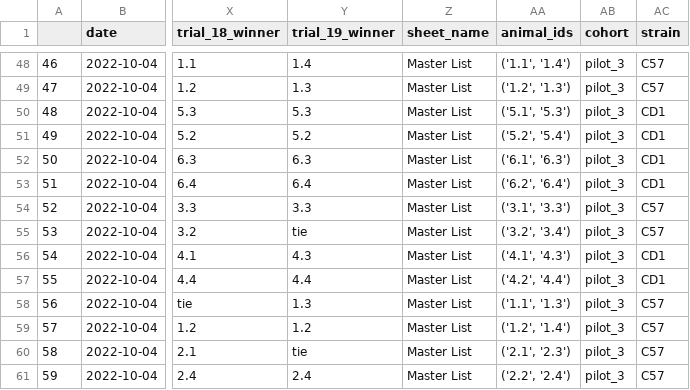
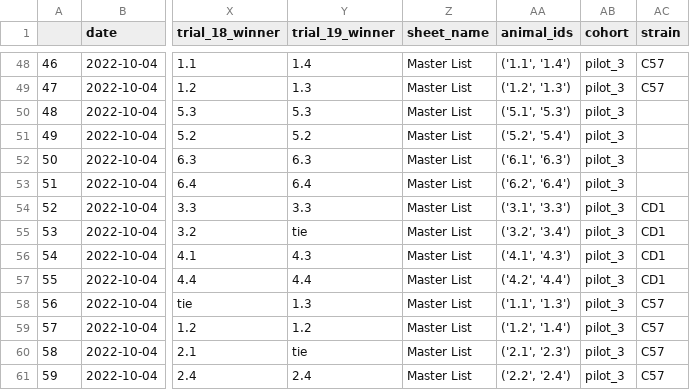
Before and after one commit to padillacoreanolab/dominance_strain_comparison, a CSV file: results/2023_04_27_pilot_3_elo_score_calculation/proc/elo_rating_spread_sheets/reward_competition/pilot_3_reward_competition_trial_as_columns_cages_1_2_3_4_5_6_date_20221003_20221004.csv, drawn as a sheet; only a part is shown, gaps mark what is left out; the diff covers the shown part only; the diff names each change by its address in the sheet, - before the commit and + after, or states it on an @@ line.

```diff
--- a/results/2023_04_27_pilot_3_elo_score_calculation/proc/elo_rating_spread_sheets/reward_competition/pilot_3_reward_competition_trial_as_columns_cages_1_2_3_4_5_6_date_20221003_20221004.csv
+++ b/results/2023_04_27_pilot_3_elo_score_calculation/proc/elo_rating_spread_sheets/reward_competition/pilot_3_reward_competition_trial_as_columns_cages_1_2_3_4_5_6_date_20221003_20221004.csv
-AC50:AC53 (strain): CD1
+AC50:AC53 (strain): (empty)
-AC54:AC55 (strain): C57
+AC54:AC55 (strain): CD1
```
Also changed, not shown: 30 edited cells elsewhere in this file, results/2023_04_27_pilot_2_elo_score_calculation/proc/elo_rating_spread_sheets/reward_competition/pilot_2_reward_competition_trial_as_columns_cages_1_2_3_4_5_6_date_20220728_20220729.csv, 34 other files.
